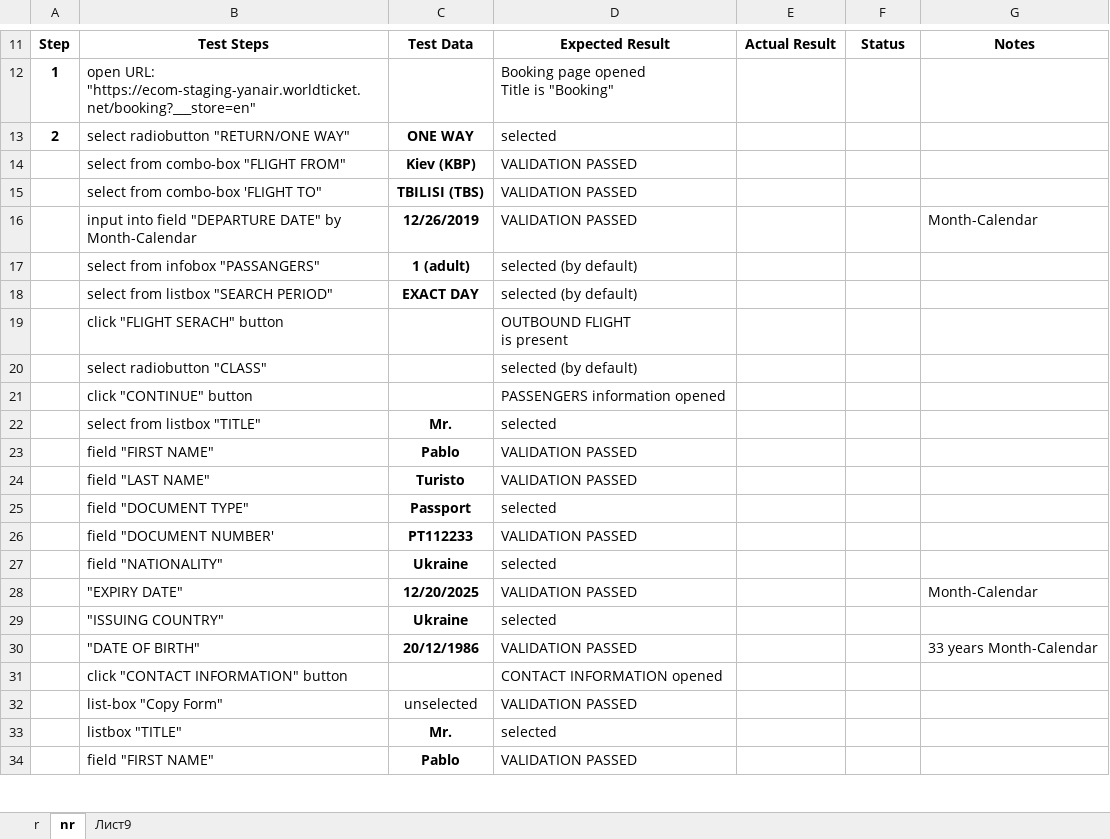
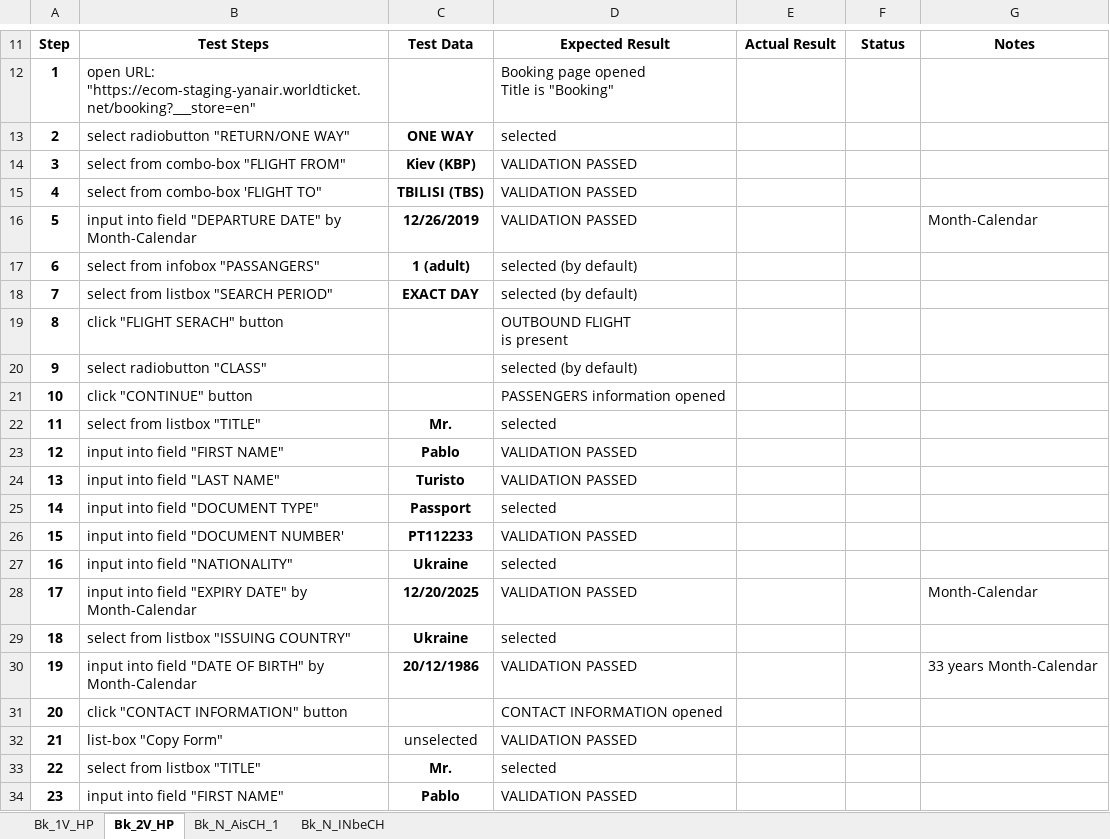
Before and after one commit to ambu550/Booking_Project, an Excel workbook: _3/TC/TC_book_new.xlsx, sheet Bk_2V_HP, drawn as a sheet; only a part is shown, gaps mark what is left out; values as stored, in another font and other column widths than the file's, no borders; conditional formats not drawn; the diff covers the shown part only; the diff names each change by its address in the sheet, - before the commit and + after, or states it on an @@ line.

```diff
--- a/_3/TC/TC_book_new.xlsx (sheet Bk_2V_HP)
+++ b/_3/TC/TC_book_new.xlsx (sheet Bk_2V_HP)
-sheet tab: r
+sheet tab: Bk_1V_HP
-sheet tab: nr
+sheet tab: Bk_2V_HP
-sheet tab: Лист9
+sheet tab: Bk_N_AisCH_1
+sheet tab: Bk_N_INbeCH
-A14: (empty)
+A14: 3
-A15: (empty)
+A15: 4
-A16: (empty)
+A16: 5
-A17: (empty)
+A17: 6
-A18: (empty)
+A18: 7
-A19: (empty)
+A19: 8
-A20: (empty)
+A20: 9
-A21: (empty)
+A21: 10
-A22: (empty)
+A22: 11
-A23: (empty)
+A23: 12
-B23: field "FIRST NAME"
+B23: input into field "FIRST NAME"
-A24: (empty)
+A24: 13
-B24: field "LAST NAME"
+B24: input into field "LAST NAME"
-A25: (empty)
+A25: 14
-B25: field "DOCUMENT TYPE"
+B25: input into field "DOCUMENT TYPE"
-A26: (empty)
+A26: 15
-B26: field "DOCUMENT NUMBER'
+B26: input into field "DOCUMENT NUMBER'
-A27: (empty)
+A27: 16
-B27: field "NATIONALITY"
+B27: input into field "NATIONALITY"
-A28: (empty)
+A28: 17
-B28: "EXPIRY DATE"
+B28: input into field "EXPIRY DATE" by Month-Calendar
-A29: (empty)
+A29: 18
-B29: "ISSUING COUNTRY"
+B29: select from listbox "ISSUING COUNTRY"
-A30: (empty)
+A30: 19
-B30: "DATE OF BIRTH"
+B30: input into field "DATE OF BIRTH" by Month-Calendar
-A31: (empty)
+A31: 20
-A32: (empty)
+A32: 21
-A33: (empty)
+A33: 22
-B33: listbox "TITLE"
+B33: select from listbox "TITLE"
-A34: (empty)
+A34: 23
-B34: field "FIRST NAME"
+B34: input into field "FIRST NAME"
```
Also changed, not shown: 1 added row, 1 removed row and 15 edited cells elsewhere in this sheet, sheet Bk_1V_HP, _1/Чек листы Авторизация.xlsx, _3/ChL_Покупка_Билета_демо.xlsx, 4 other files.
